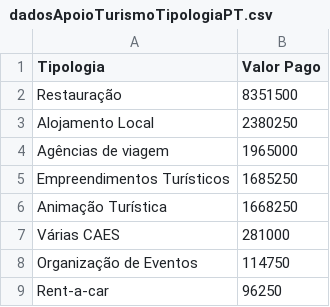
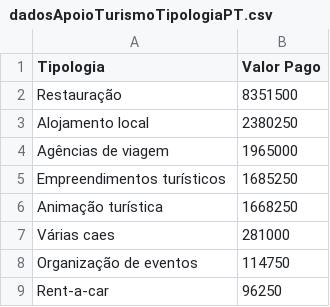
Before and after one commit to diogoesnog/COVID-19, a CSV file: Conjunto de Dados/Dados CSV/dadosApoioTurismoTipologiaPT.csv, drawn as a sheet.

```diff
--- a/Conjunto de Dados/Dados CSV/dadosApoioTurismoTipologiaPT.csv
+++ b/Conjunto de Dados/Dados CSV/dadosApoioTurismoTipologiaPT.csv
@@ -2,8 +2,8 @@ Tipologia,Valor Pago
 Restauração,8351500
-Alojamento Local,2380250
+Alojamento local,2380250
 Agências de viagem,1965000
-Empreendimentos Turísticos,1685250
-Animação Turística,1668250
-Várias CAES,281000
-Organização de Eventos,114750
+Empreendimentos turísticos,1685250
+Animação turística,1668250
+Várias caes,281000
+Organização de eventos,114750
 Rent-a-car,96250
```
Also changed, not shown: Conjunto de Dados/Dados CSV/dadosReservasAereasPT.csv, Conjunto de Dados/Dados CSV/dadosReservasAereasUE.csv, 5 other files.
